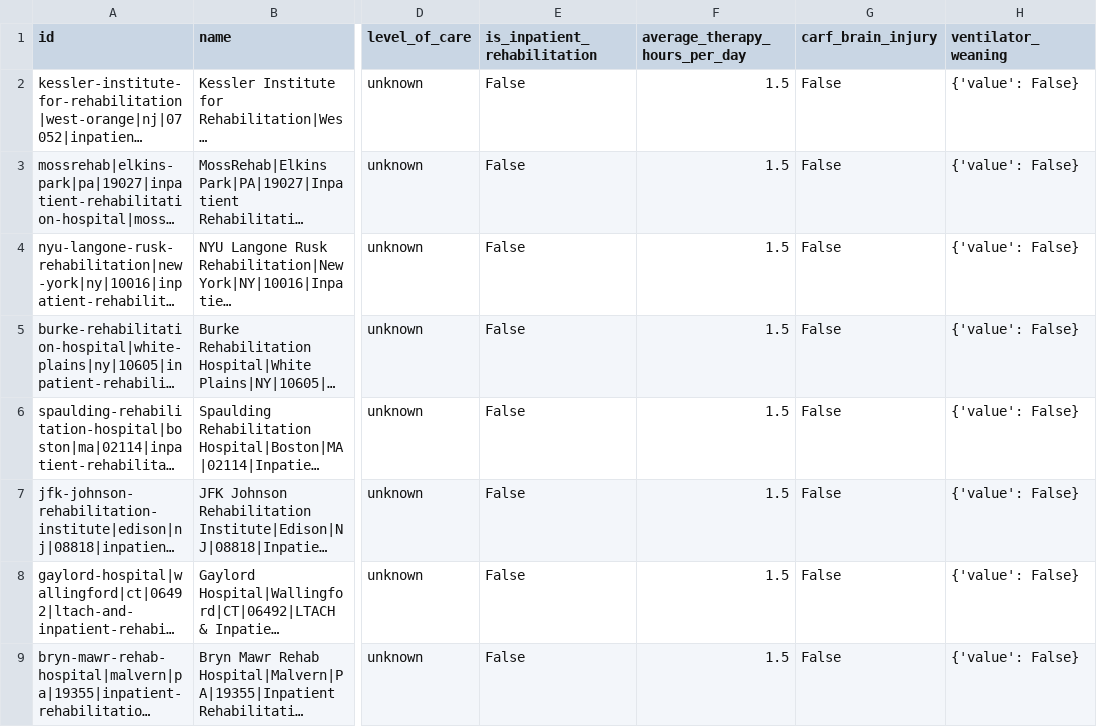
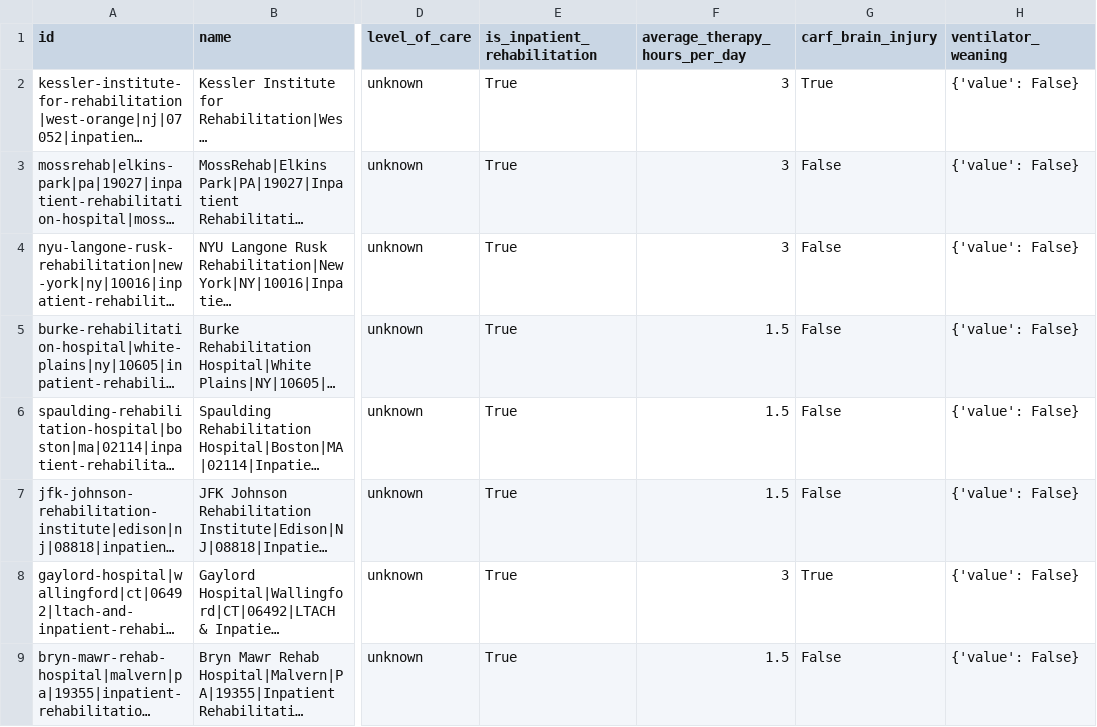
Before and after one commit to sunnyrb757/LTACH, a CSV file: tools/facility_enrichment.csv, drawn as a sheet; only a part is shown, gaps mark what is left out; long unchanged cells end in …; the diff covers the shown part only; the diff names each change by its address in the sheet, - before the commit and + after, or states it on an @@ line.

Commit message:
Feature: DC curated list, chart alignment, top-20 chart, disclaimers, analyzer improvements

```diff
--- a/tools/facility_enrichment.csv
+++ b/tools/facility_enrichment.csv
-E2:E9 (is_inpatient_rehabilitation): False
+E2:E9 (is_inpatient_rehabilitation): True
-F2:F4 (average_therapy_hours_per_day): 1.5
+F2:F4 (average_therapy_hours_per_day): 3
-G2 (carf_brain_injury): False
+G2 (carf_brain_injury): True
-F8 (average_therapy_hours_per_day): 1.5
+F8 (average_therapy_hours_per_day): 3
-G8 (carf_brain_injury): False
+G8 (carf_brain_injury): True
```
Also changed, not shown: 43 edited cells elsewhere in this file, 2 other files.
